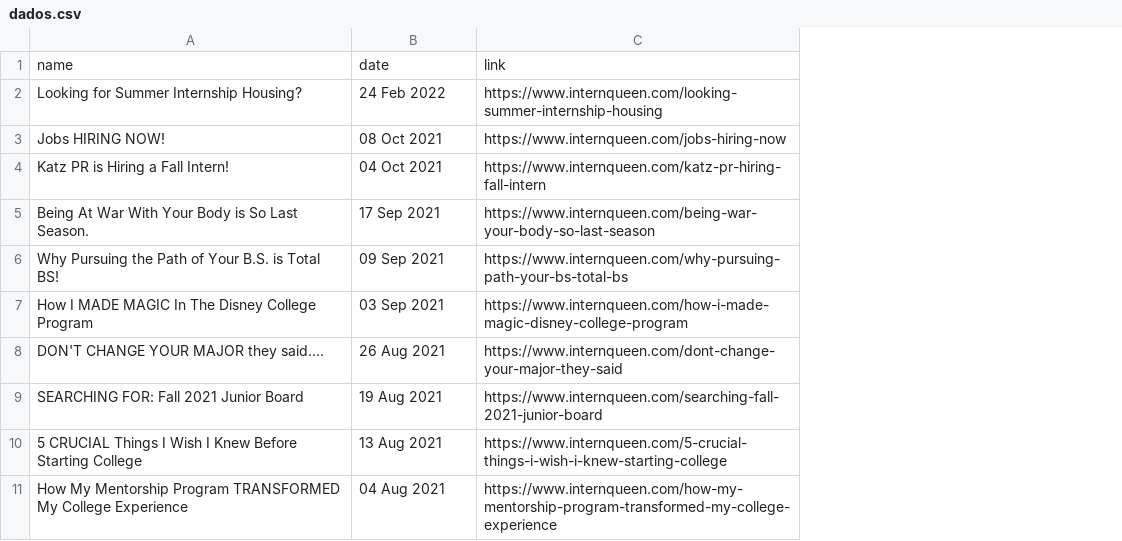
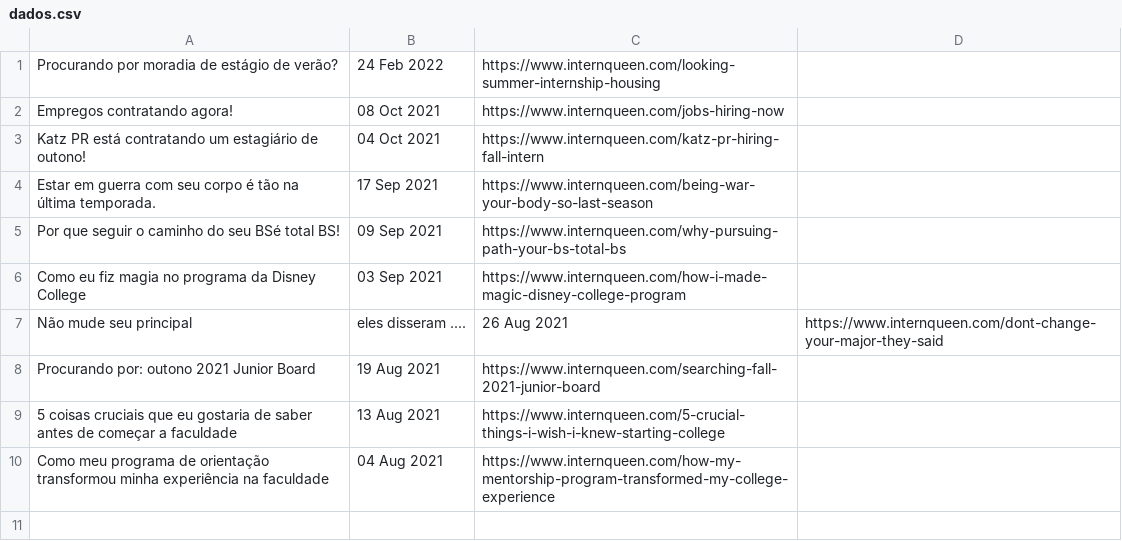
Before and after one commit to pedrozanineli/pcd.github.io, a CSV file: _data/dados.csv, drawn as a sheet; removed rows and columns are numbered as before the commit, all else as after; the diff names each change by its address in the sheet, - before the commit and + after, or states it on an @@ line.

Commit message:
Atualização Dados

```diff
--- a/_data/dados.csv
+++ b/_data/dados.csv
-column A, rows 2-7: Looking for Summer Internship Housing? | Jobs HIRING NOW! | Katz PR is Hiring a Fall Intern! | Being At War With Your Body is So Last Season. | Why Pursuing the Path of Your B.S. is Total BS! | How I MADE MAGIC In The Disney College Program; rows 9-11: SEARCHING FOR: Fall 2021 Junior Board | 5 CRUCIAL Things I Wish I Knew Before Starting College | How My Mentorship Program TRANSFORMED My College Experience
+column A, rows 1-6: Procurando por moradia de estágio de verão? | Empregos contratando agora! | Katz PR está contratando um estagiário de outono! | Estar em guerra com seu corpo é tão na última temporada. | Por que seguir o caminho do seu BSé total BS! | Como eu fiz magia no programa da Disney College; rows 8-10: Procurando por: outono 2021 Junior Board | 5 coisas cruciais que eu gostaria de saber antes de começar a faculdade | Como meu programa de orientação transformou minha experiência na faculdade
+column D, empty
-row 1: name | date | link
-row 8: DON'T CHANGE YOUR MAJOR they said.... | 26 Aug 2021 | https://www.internqueen.com/dont-change-your-major-they-said
+row 7: Não mude seu principal | eles disseram .... | 26 Aug 2021 | https://www.internqueen.com/dont-change-your-major-they-said
```
